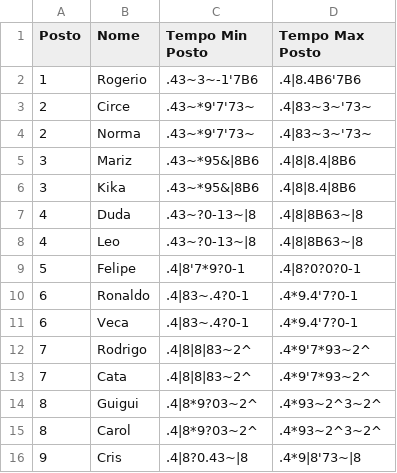
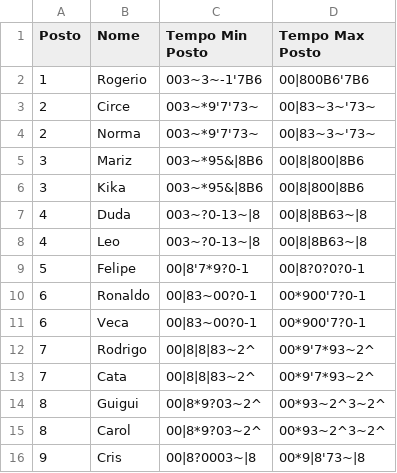
Before and after one commit to felipefreitassilva/RallyBritishClubAPI, a CSV file: juizesIda.csv, drawn as a sheet.

Commit message:
Update juizesIda.csv

```diff
--- a/juizesIda.csv
+++ b/juizesIda.csv
@@ -1,16 +1,16 @@
 Posto,Nome,Tempo Min Posto,Tempo Max Posto
-1,Rogerio,.43~3~-1'7B6,.4|8.4B6'7B6
-2,Circe,.43~*9'7'73~,.4|83~3~'73~
-2,Norma,.43~*9'7'73~,.4|83~3~'73~
-3,Mariz,.43~*95&|8B6,.4|8|8.4|8B6
-3,Kika,.43~*95&|8B6,.4|8|8.4|8B6
-4,Duda,.43~?0-13~|8,.4|8|8B63~|8
-4,Leo,.43~?0-13~|8,.4|8|8B63~|8
-5,Felipe,.4|8'7*9?0-1,.4|8?0?0?0-1
-6,Ronaldo,.4|83~.4?0-1,.4*9.4'7?0-1
-6,Veca,.4|83~.4?0-1,.4*9.4'7?0-1
-7,Rodrigo,.4|8|8|83~2^,.4*9'7*93~2^
-7,Cata,.4|8|8|83~2^,.4*9'7*93~2^
-8,Guigui,.4|8*9?03~2^,.4*93~2^3~2^
-8,Carol,.4|8*9?03~2^,.4*93~2^3~2^
-9,Cris,.4|8?0.43~|8,.4*9|8'73~|8
+1,Rogerio,003~3~-1'7B6,00|800B6'7B6
+2,Circe,003~*9'7'73~,00|83~3~'73~
+2,Norma,003~*9'7'73~,00|83~3~'73~
+3,Mariz,003~*95&|8B6,00|8|800|8B6
+3,Kika,003~*95&|8B6,00|8|800|8B6
+4,Duda,003~?0-13~|8,00|8|8B63~|8
+4,Leo,003~?0-13~|8,00|8|8B63~|8
+5,Felipe,00|8'7*9?0-1,00|8?0?0?0-1
+6,Ronaldo,00|83~00?0-1,00*900'7?0-1
+6,Veca,00|83~00?0-1,00*900'7?0-1
+7,Rodrigo,00|8|8|83~2^,00*9'7*93~2^
+7,Cata,00|8|8|83~2^,00*9'7*93~2^
+8,Guigui,00|8*9?03~2^,00*93~2^3~2^
+8,Carol,00|8*9?03~2^,00*93~2^3~2^
+9,Cris,00|8?0003~|8,00*9|8'73~|8
```
